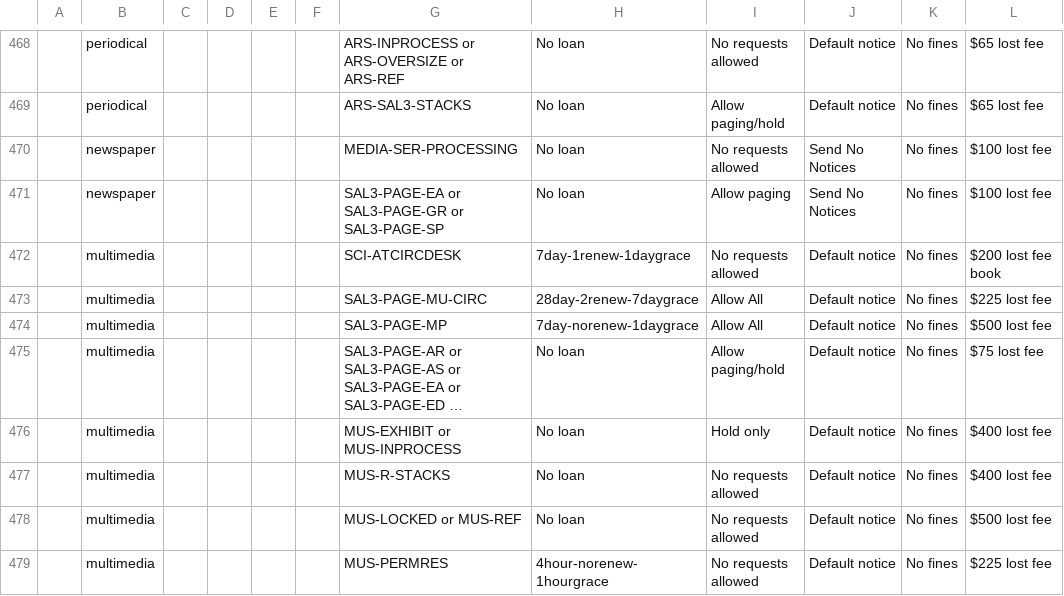
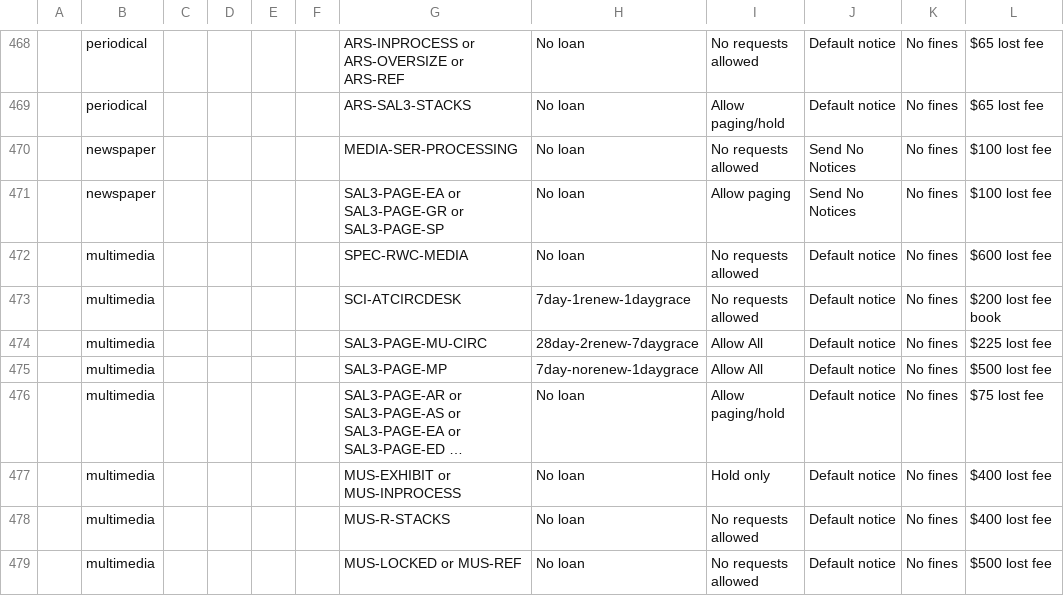
Before and after one commit to sul-dlss/sul-requests, a CSV file: config/folio/prod/circulation_rules.csv, drawn as a sheet; only a part is shown, gaps mark what is left out; the shorter side is filled out with more unchanged rows; long unchanged cells end in …; the diff names each change by its address in the sheet, - before the commit and + after, or states it on an @@ line.

Commit message:
Update FOLIO types

```diff
--- a/config/folio/prod/circulation_rules.csv
+++ b/config/folio/prod/circulation_rules.csv
+row 472:  | multimedia |  |  |  |  | SPEC-RWC-MEDIA | No loan | No requests allowed | Default notice | No fines | $600 lost fee
```
Also changed, not shown: 2 other files.
